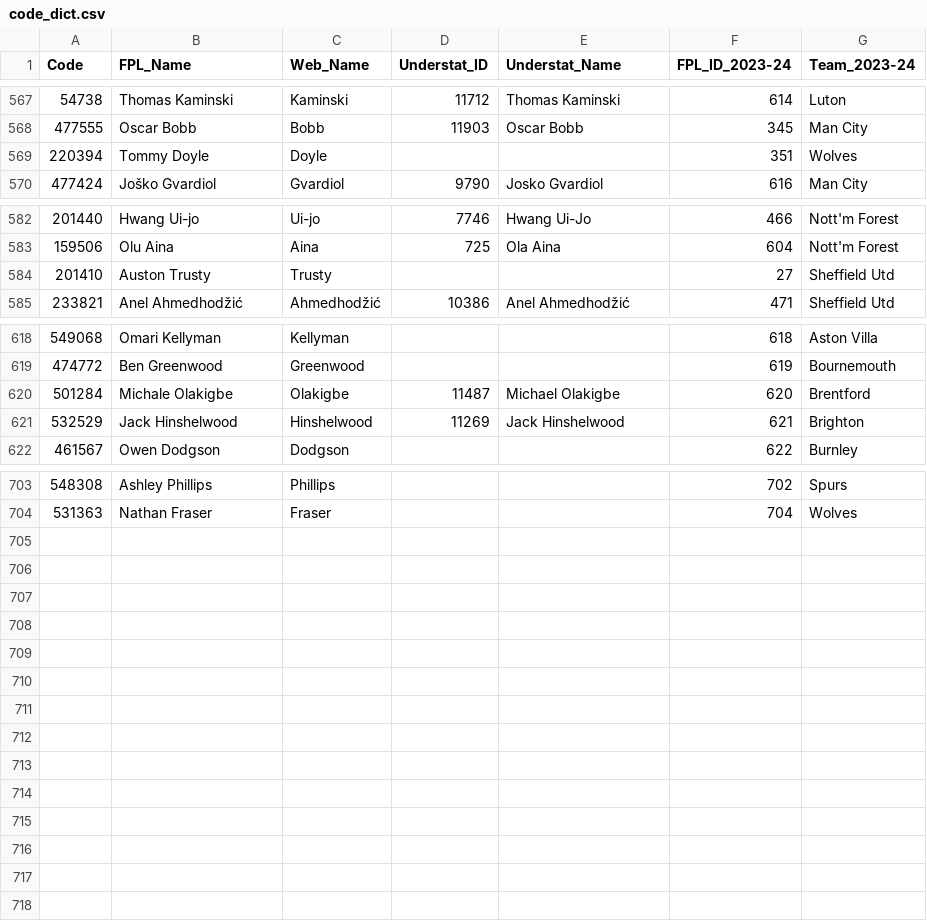
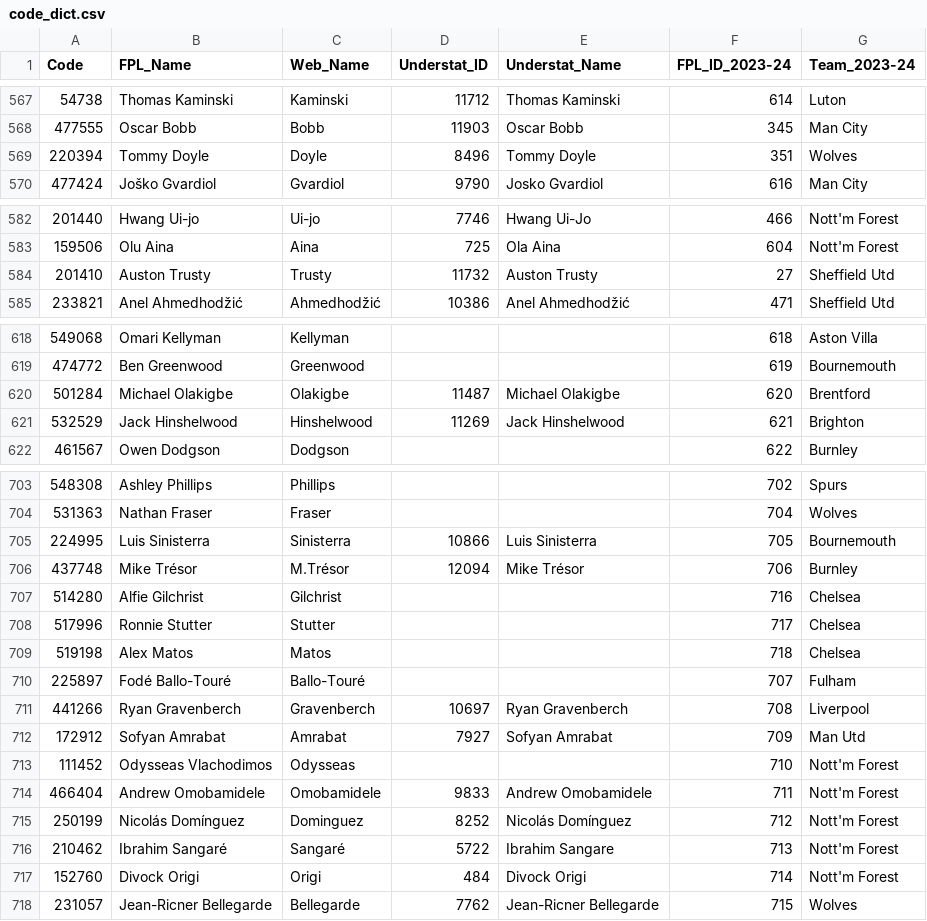
Before and after one commit to Jashior/fpl_code_understat_dict, a CSV file: code_dict.csv, drawn as a sheet; only a part is shown, gaps mark what is left out.

Commit message:
update csv

```diff
--- a/code_dict.csv
+++ b/code_dict.csv
@@ -568,3 +568,3 @@ Code,FPL_Name,Web_Name,Understat_ID,Understat_Name,FPL_ID_2023-24,Team_2023-24
 477555,Oscar Bobb,Bobb,11903,Oscar Bobb,345,Man City
-220394,Tommy Doyle,Doyle,,,351,Wolves
+220394,Tommy Doyle,Doyle,8496,Tommy Doyle,351,Wolves
 477424,Joško Gvardiol,Gvardiol,9790,Josko Gvardiol,616,Man City
@@ -583,3 +583,3 @@ Code,FPL_Name,Web_Name,Understat_ID,Understat_Name,FPL_ID_2023-24,Team_2023-24
 159506,Olu Aina,Aina,725,Ola Aina,604,Nott'm Forest
-201410,Auston Trusty,Trusty,,,27,Sheffield Utd
+201410,Auston Trusty,Trusty,11732,Auston Trusty,27,Sheffield Utd
 233821,Anel Ahmedhodžić,Ahmedhodžić,10386,Anel Ahmedhodžić,471,Sheffield Utd
@@ -619,3 +619,3 @@ Code,FPL_Name,Web_Name,Understat_ID,Understat_Name,FPL_ID_2023-24,Team_2023-24
 474772,Ben Greenwood,Greenwood,,,619,Bournemouth
-501284,Michale Olakigbe,Olakigbe,11487,Michael Olakigbe,620,Brentford
+501284,Michael Olakigbe,Olakigbe,11487,Michael Olakigbe,620,Brentford
 532529,Jack Hinshelwood,Hinshelwood,11269,Jack Hinshelwood,621,Brighton
@@ -704 +704,15 @@ Code,FPL_Name,Web_Name,Understat_ID,Understat_Name,FPL_ID_2023-24,Team_2023-24
 531363,Nathan Fraser,Fraser,,,704,Wolves
+224995,Luis Sinisterra,Sinisterra,10866,Luis Sinisterra,705,Bournemouth
+437748,Mike Trésor,M.Trésor,12094,Mike Trésor,706,Burnley
+514280,Alfie Gilchrist,Gilchrist,,,716,Chelsea
+517996,Ronnie Stutter,Stutter,,,717,Chelsea
+519198,Alex Matos,Matos,,,718,Chelsea
+225897,Fodé Ballo-Touré,Ballo-Touré,,,707,Fulham
+441266,Ryan Gravenberch,Gravenberch,10697,Ryan Gravenberch,708,Liverpool
+172912,Sofyan Amrabat,Amrabat,7927,Sofyan Amrabat,709,Man Utd
+111452,Odysseas Vlachodimos,Odysseas,,,710,Nott'm Forest
+466404,Andrew Omobamidele,Omobamidele,9833,Andrew Omobamidele,711,Nott'm Forest
+250199,Nicolás Domínguez,Dominguez,8252,Nicolás Domínguez,712,Nott'm Forest
+210462,Ibrahim Sangaré,Sangaré,5722,Ibrahim Sangare,713,Nott'm Forest
+152760,Divock Origi,Origi,484,Divock Origi,714,Nott'm Forest
+231057,Jean-Ricner Bellegarde,Bellegarde,7762,Jean-Ricner Bellegarde,715,Wolves
```
